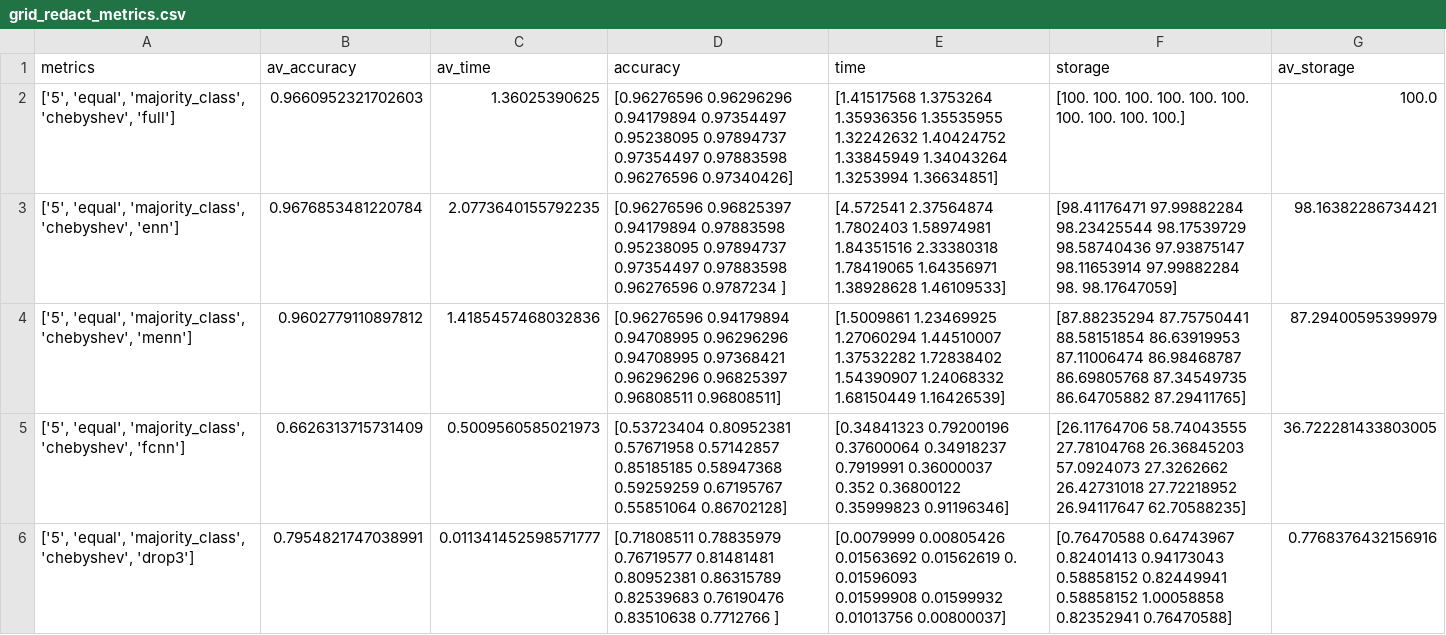
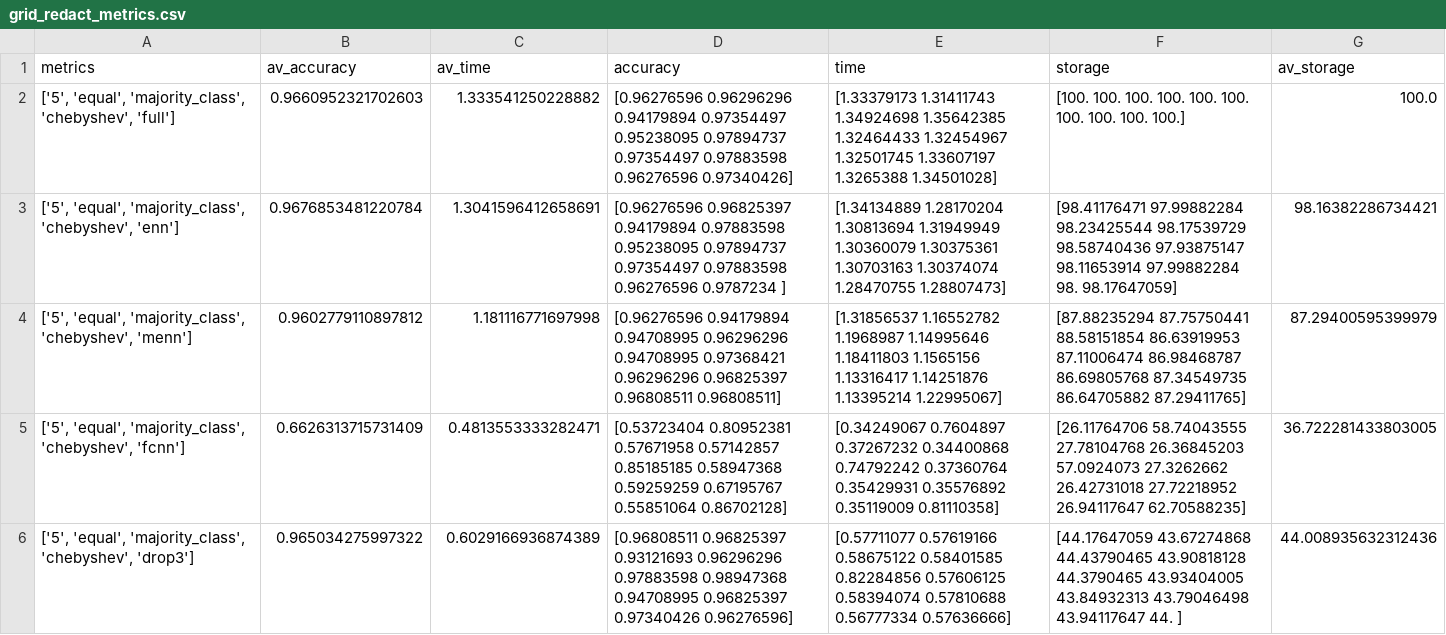
Before and after one commit to jakubna/IML-MAI20Z, a CSV file: w3/results/grid_redact_metrics.csv, drawn as a sheet.

```diff
--- a/w3/results/grid_redact_metrics.csv
+++ b/w3/results/grid_redact_metrics.csv
@@ -1,20 +1,20 @@
 metrics	av_accuracy	av_time	accuracy	time	storage	av_storage
-['5', 'equal', 'majority_class', 'chebyshev', 'full']	0.9660952321702603	1.36025390625	"[0.96276596 0.96296296 0.94179894 0.97354497 0.95238095 0.97894737
- 0.97354497 0.97883598 0.96276596 0.97340426]"	"[1.41517568 1.3753264  1.35936356 1.35535955 1.32242632 1.40424752
- 1.33845949 1.34043264 1.3253994  1.36634851]"	[100. 100. 100. 100. 100. 100. 100. 100. 100. 100.]	100.0
-['5', 'equal', 'majority_class', 'chebyshev', 'enn']	0.9676853481220784	2.0773640155792235	"[0.96276596 0.96825397 0.94179894 0.97883598 0.95238095 0.97894737
- 0.97354497 0.97883598 0.96276596 0.9787234 ]"	"[4.572541   2.37564874 1.7802403  1.58974981 1.84351516 2.33380318
- 1.78419065 1.64356971 1.38928628 1.46109533]"	"[98.41176471 97.99882284 98.23425544 98.17539729 98.58740436 97.93875147
- 98.11653914 97.99882284 98.         98.17647059]"	98.16382286734421
-['5', 'equal', 'majority_class', 'chebyshev', 'menn']	0.9602779110897812	1.4185457468032836	"[0.96276596 0.94179894 0.94708995 0.96296296 0.94708995 0.97368421
- 0.96296296 0.96825397 0.96808511 0.96808511]"	"[1.5009861  1.23469925 1.27060294 1.44510007 1.37532282 1.72838402
- 1.54390907 1.24068332 1.68150449 1.16426539]"	"[87.88235294 87.75750441 88.58151854 86.63919953 87.11006474 86.98468787
- 86.69805768 87.34549735 86.64705882 87.29411765]"	87.29400595399979
-['5', 'equal', 'majority_class', 'chebyshev', 'fcnn']	0.6626313715731409	0.5009560585021973	"[0.53723404 0.80952381 0.57671958 0.57142857 0.85185185 0.58947368
- 0.59259259 0.67195767 0.55851064 0.86702128]"	"[0.34841323 0.79200196 0.37600064 0.34918237 0.7919991  0.36000037
- 0.352      0.36800122 0.35999823 0.91196346]"	"[26.11764706 58.74043555 27.78104768 26.36845203 57.0924073  27.3262662
- 26.42731018 27.72218952 26.94117647 62.70588235]"	36.722281433803005
-['5', 'equal', 'majority_class', 'chebyshev', 'drop3']	0.7954821747038991	0.011341452598571777	"[0.71808511 0.78835979 0.76719577 0.81481481 0.80952381 0.86315789
- 0.82539683 0.76190476 0.83510638 0.7712766 ]"	"[0.0079999  0.00805426 0.01563692 0.01562619 0.         0.01596093
- 0.01599908 0.01599932 0.01013756 0.00800037]"	"[0.76470588 0.64743967 0.82401413 0.94173043 0.58858152 0.82449941
- 0.58858152 1.00058858 0.82352941 0.76470588]"	0.7768376432156916
+['5', 'equal', 'majority_class', 'chebyshev', 'full']	0.9660952321702603	1.333541250228882	"[0.96276596 0.96296296 0.94179894 0.97354497 0.95238095 0.97894737
+ 0.97354497 0.97883598 0.96276596 0.97340426]"	"[1.33379173 1.31411743 1.34924698 1.35642385 1.32464433 1.32454967
+ 1.32501745 1.33607197 1.3265388  1.34501028]"	[100. 100. 100. 100. 100. 100. 100. 100. 100. 100.]	100.0
+['5', 'equal', 'majority_class', 'chebyshev', 'enn']	0.9676853481220784	1.3041596412658691	"[0.96276596 0.96825397 0.94179894 0.97883598 0.95238095 0.97894737
+ 0.97354497 0.97883598 0.96276596 0.9787234 ]"	"[1.34134889 1.28170204 1.30813694 1.31949949 1.30360079 1.30375361
+ 1.30703163 1.30374074 1.28470755 1.28807473]"	"[98.41176471 97.99882284 98.23425544 98.17539729 98.58740436 97.93875147
+ 98.11653914 97.99882284 98.         98.17647059]"	98.16382286734421
+['5', 'equal', 'majority_class', 'chebyshev', 'menn']	0.9602779110897812	1.181116771697998	"[0.96276596 0.94179894 0.94708995 0.96296296 0.94708995 0.97368421
+ 0.96296296 0.96825397 0.96808511 0.96808511]"	"[1.31856537 1.16552782 1.1968987  1.14995646 1.18411803 1.1565156
+ 1.13316417 1.14251876 1.13395214 1.22995067]"	"[87.88235294 87.75750441 88.58151854 86.63919953 87.11006474 86.98468787
+ 86.69805768 87.34549735 86.64705882 87.29411765]"	87.29400595399979
+['5', 'equal', 'majority_class', 'chebyshev', 'fcnn']	0.6626313715731409	0.4813553333282471	"[0.53723404 0.80952381 0.57671958 0.57142857 0.85185185 0.58947368
+ 0.59259259 0.67195767 0.55851064 0.86702128]"	"[0.34249067 0.7604897  0.37267232 0.34400868 0.74792242 0.37360764
+ 0.35429931 0.35576892 0.35119009 0.81110358]"	"[26.11764706 58.74043555 27.78104768 26.36845203 57.0924073  27.3262662
+ 26.42731018 27.72218952 26.94117647 62.70588235]"	36.722281433803005
+['5', 'equal', 'majority_class', 'chebyshev', 'drop3']	0.965034275997322	0.6029166936874389	"[0.96808511 0.96825397 0.93121693 0.96296296 0.97883598 0.98947368
+ 0.94708995 0.96825397 0.97340426 0.96276596]"	"[0.57711077 0.57619166 0.58675122 0.58401585 0.82284856 0.57606125
+ 0.58394074 0.57810688 0.56777334 0.57636666]"	"[44.17647059 43.67274868 44.43790465 43.90818128 44.3790465  43.93404005
+ 43.84932313 43.79046498 43.94117647 44.        ]"	44.008935632312436
```
Also changed, not shown: 2 other files.
